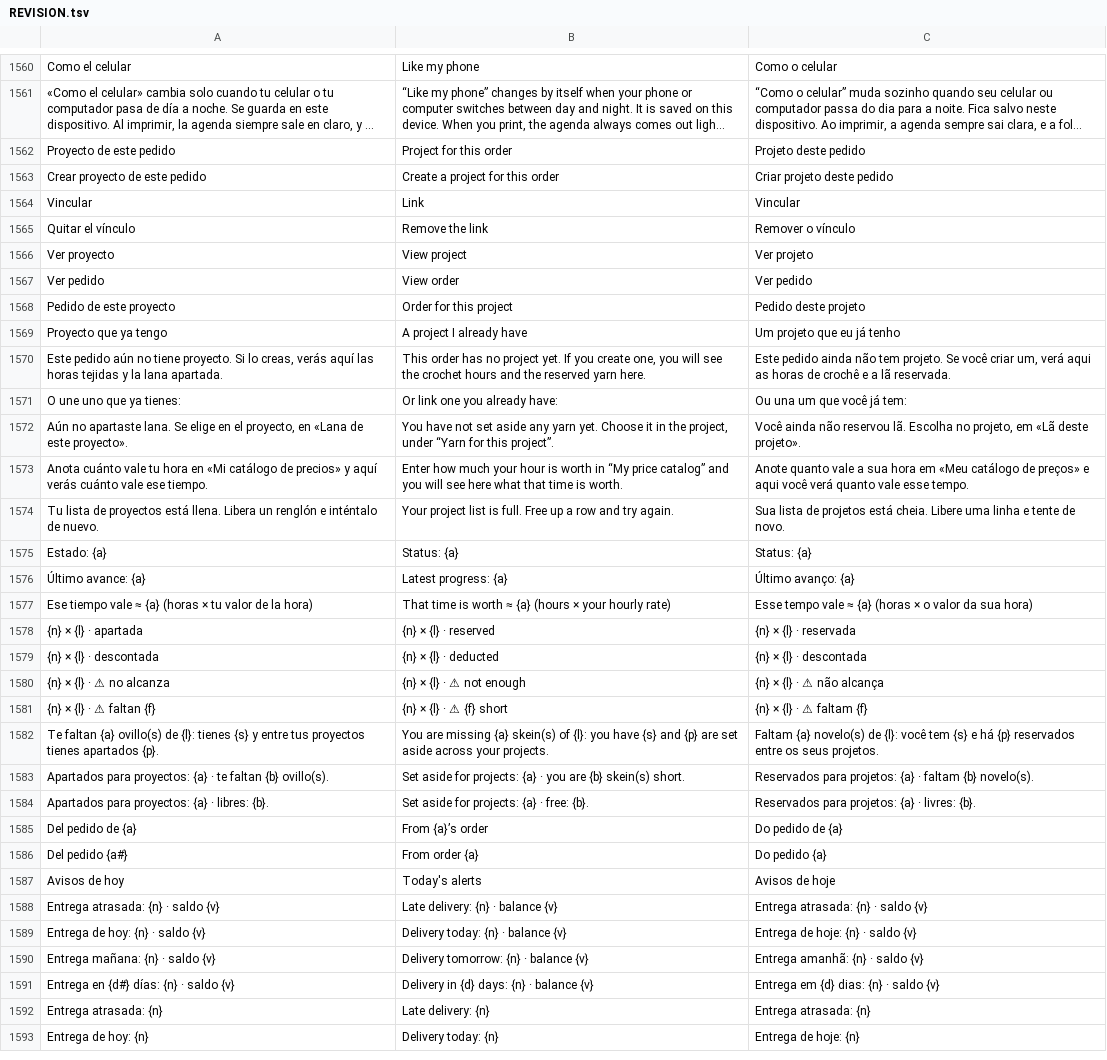
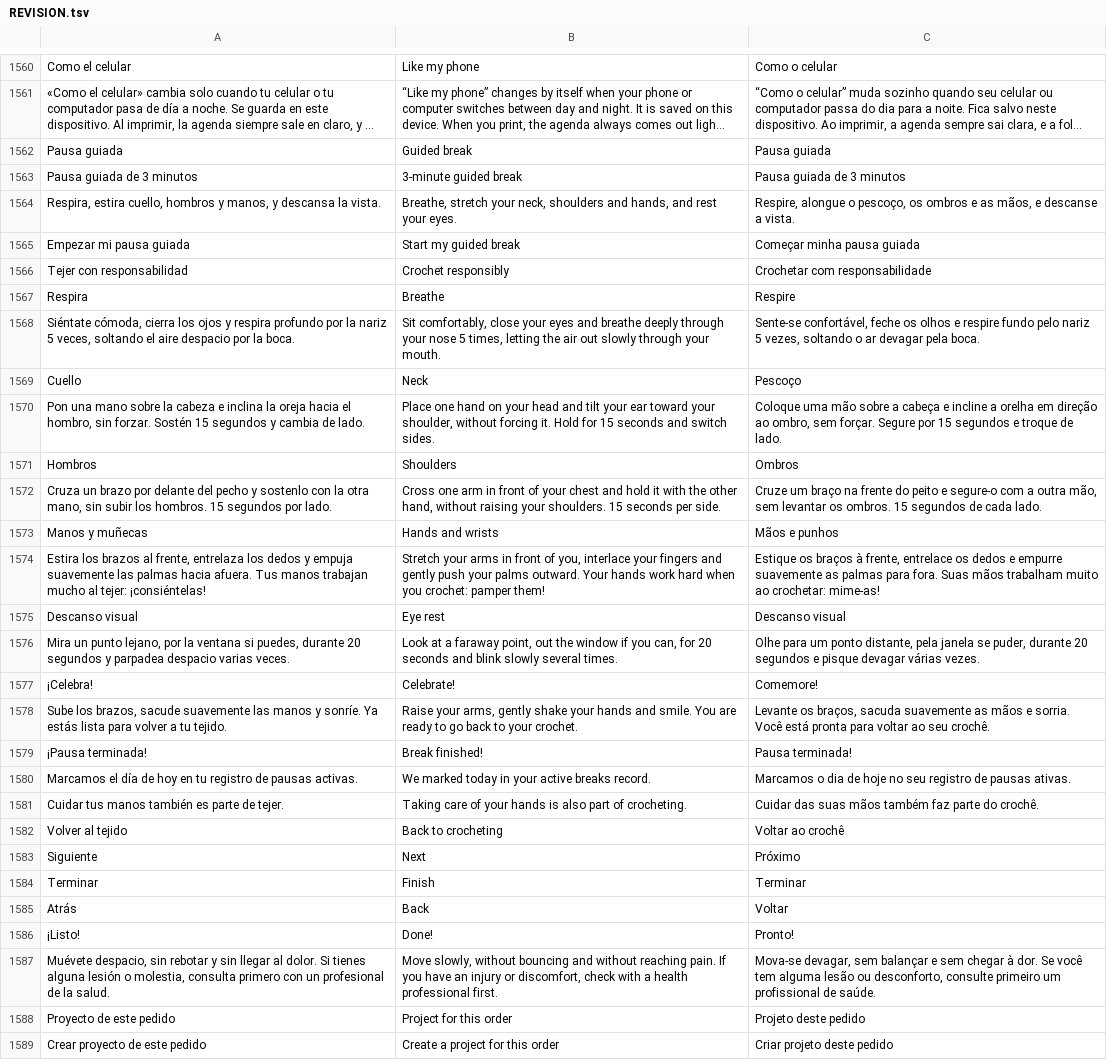
Before and after one commit to lana-rosa/WEB, a TSV file: herramientas/agenda-idiomas/REVISION.tsv, drawn as a sheet; only a part is shown, gaps mark what is left out; the shorter side is filled out with more unchanged rows; long unchanged cells end in …; the diff names each change by its address in the sheet, - before the commit and + after, or states it on an @@ line.

```diff
--- a/herramientas/agenda-idiomas/REVISION.tsv
+++ b/herramientas/agenda-idiomas/REVISION.tsv
+row 1562: Pausa guiada | Guided break | Pausa guiada
+row 1563: Pausa guiada de 3 minutos | 3-minute guided break | Pausa guiada de 3 minutos
+row 1564: Respira, estira cuello, hombros y manos, y descansa la vista. | Breathe, stretch your neck, shoulders and hands, and rest your eyes. | Respire, alongue o pescoço, os ombros e as mãos, e descanse a vista.
+row 1565: Empezar mi pausa guiada | Start my guided break | Começar minha pausa guiada
+row 1566: Tejer con responsabilidad | Crochet responsibly | Crochetar com responsabilidade
+row 1567: Respira | Breathe | Respire
+row 1568: Siéntate cómoda, cierra los ojos y respira profundo por la nariz 5 veces, soltando el aire despacio por la boca. | Sit comfortably, close your eyes and breathe deeply through your nose 5 times, letting the air out slowly through your mouth. | Sente-se confortável, feche os olhos e respire fundo pelo nariz 5 vezes, soltando o ar devagar pela boca.
+row 1569: Cuello | Neck | Pescoço
+row 1570: Pon una mano sobre la cabeza e inclina la oreja hacia el hombro, sin forzar. Sostén 15 segundos y cambia de lado. | Place one hand on your head and tilt your ear toward your shoulder, without forcing it. Hold for 15 seconds and switch sides. | Coloque uma mão sobre a cabeça e incline a orelha em direção ao ombro, sem forçar. Segure por 15 segundos e troque de lado.
+row 1571: Hombros | Shoulders | Ombros
+row 1572: Cruza un brazo por delante del pecho y sostenlo con la otra mano, sin subir los hombros. 15 segundos por lado. | Cross one arm in front of your chest and hold it with the other hand, without raising your shoulders. 15 seconds per side. | Cruze um braço na frente do peito e segure-o com a outra mão, sem levantar os ombros. 15 segundos de cada lado.
+row 1573: Manos y muñecas | Hands and wrists | Mãos e punhos
+row 1574: Estira los brazos al frente, entrelaza los dedos y empuja suavemente las palmas hacia afuera. Tus manos trabajan mucho al tejer: ¡consiéntelas! | Stretch your arms in front of you, interlace your fingers and gently push your palms outward. Your hands work hard when you crochet: pamper them! | Estique os braços à frente, entrelace os dedos e empurre suavemente as palmas para fora. Suas mãos trabalham muito ao crochetar: mime-as!
+row 1575: Descanso visual | Eye rest | Descanso visual
+row 1576: Mira un punto lejano, por la ventana si puedes, durante 20 segundos y parpadea despacio varias veces. | Look at a faraway point, out the window if you can, for 20 seconds and blink slowly several times. | Olhe para um ponto distante, pela janela se puder, durante 20 segundos e pisque devagar várias vezes.
+row 1577: ¡Celebra! | Celebrate! | Comemore!
+row 1578: Sube los brazos, sacude suavemente las manos y sonríe. Ya estás lista para volver a tu tejido. | Raise your arms, gently shake your hands and smile. You are ready to go back to your crochet. | Levante os braços, sacuda suavemente as mãos e sorria. Você está pronta para voltar ao seu crochê.
+row 1579: ¡Pausa terminada! | Break finished! | Pausa terminada!
+row 1580: Marcamos el día de hoy en tu registro de pausas activas. | We marked today in your active breaks record. | Marcamos o dia de hoje no seu registro de pausas ativas.
+row 1581: Cuidar tus manos también es parte de tejer. | Taking care of your hands is also part of crocheting. | Cuidar das suas mãos também faz parte do crochê.
+row 1582: Volver al tejido | Back to crocheting | Voltar ao crochê
+row 1583: Siguiente | Next | Próximo
+row 1584: Terminar | Finish | Terminar
+row 1585: Atrás | Back | Voltar
+row 1586: ¡Listo! | Done! | Pronto!
+row 1587: Muévete despacio, sin rebotar y sin llegar al dolor. Si tienes alguna lesión o molestia, consulta primero con un profesional de la salud. | Move slowly, without bouncing and without reaching pain. If you have an injury or discomfort, check with a health professional first. | Mova-se devagar, sem balançar e sem chegar à dor. Se você tem alguma lesão ou desconforto, consulte primeiro um profissional de saúde.
```
Also changed, not shown: 11 other files.
